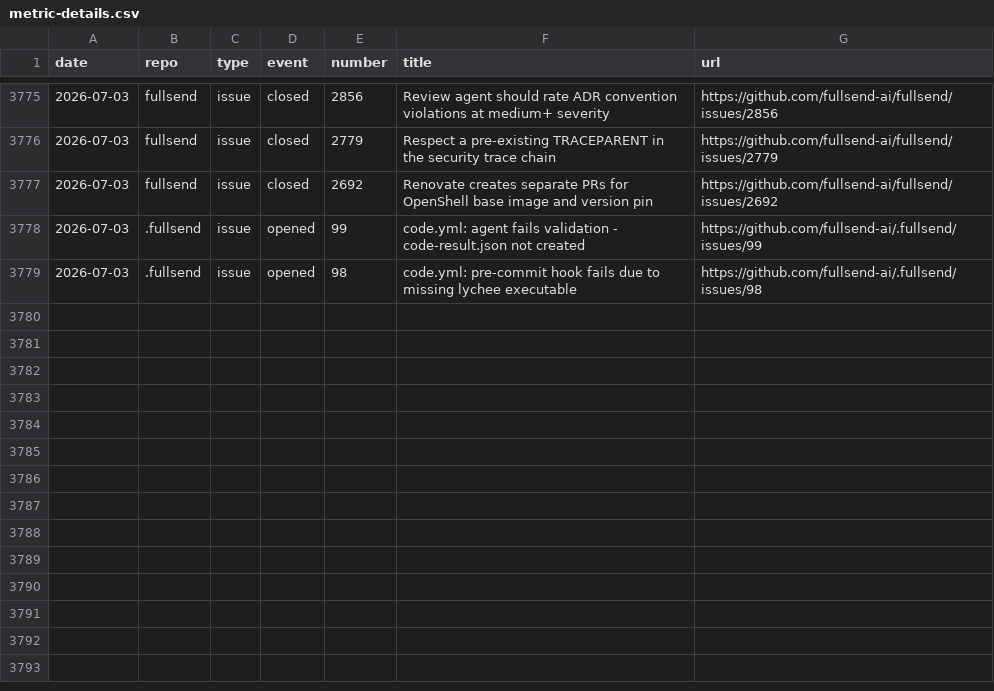
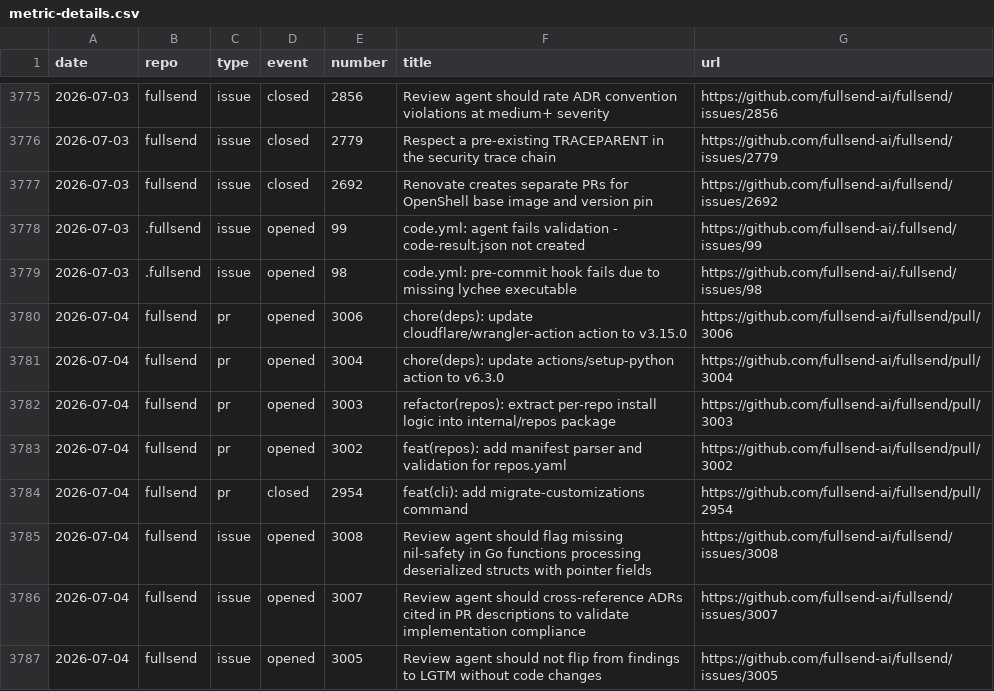
Before and after one commit to fullsend-ai/metrics, a CSV file: docs/metric-details.csv, drawn as a sheet; only a part is shown, gaps mark what is left out.

```diff
--- a/docs/metric-details.csv
+++ b/docs/metric-details.csv
@@ -3779 +3779,9 @@ date,repo,type,event,number,title,url
 2026-07-03,.fullsend,issue,opened,98,"code.yml: pre-commit hook fails due to missing lychee executable",https://github.com/fullsend-ai/.fullsend/issues/98
+2026-07-04,fullsend,pr,opened,3006,"chore(deps): update cloudflare/wrangler-action action to v3.15.0",https://github.com/fullsend-ai/fullsend/pull/3006
+2026-07-04,fullsend,pr,opened,3004,"chore(deps): update actions/setup-python action to v6.3.0",https://github.com/fullsend-ai/fullsend/pull/3004
+2026-07-04,fullsend,pr,opened,3003,"refactor(repos): extract per-repo install logic into internal/repos package",https://github.com/fullsend-ai/fullsend/pull/3003
+2026-07-04,fullsend,pr,opened,3002,"feat(repos): add manifest parser and validation for repos.yaml",https://github.com/fullsend-ai/fullsend/pull/3002
+2026-07-04,fullsend,pr,closed,2954,"feat(cli): add migrate-customizations command",https://github.com/fullsend-ai/fullsend/pull/2954
+2026-07-04,fullsend,issue,opened,3008,"Review agent should flag missing nil-safety in Go functions processing deserialized structs with pointer fields",https://github.com/fullsend-ai/fullsend/issues/3008
+2026-07-04,fullsend,issue,opened,3007,"Review agent should cross-reference ADRs cited in PR descriptions to validate implementation compliance",https://github.com/fullsend-ai/fullsend/issues/3007
+2026-07-04,fullsend,issue,opened,3005,"Review agent should not flip from findings to LGTM without code changes",https://github.com/fullsend-ai/fullsend/issues/3005
```
Also changed, not shown: docs/failures.csv, docs/metrics.csv, 3 other files.
